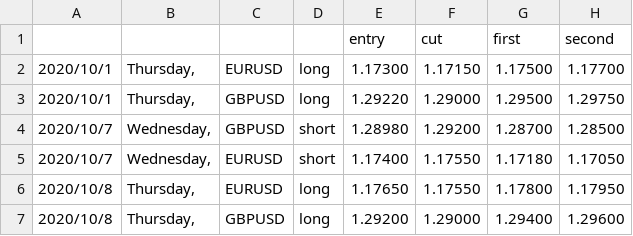
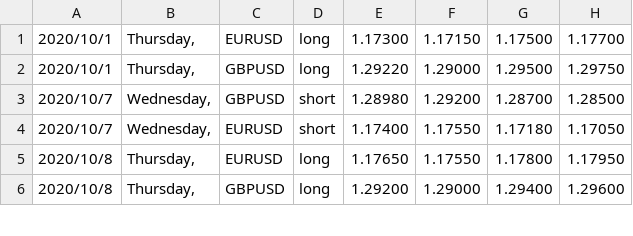
Before and after one commit to DP888888/FX_analysis, a CSV file: data/TradeSignal(1).csv, drawn as a sheet; only a part is shown; the diff names each change by its address in the sheet, - before the commit and + after, or states it on an @@ line.

Commit message:
update signal (4)

```diff
--- a/data/TradeSignal(1).csv
+++ b/data/TradeSignal(1).csv
-row 1:  |  |  |  | entry | cut | first | second
```
Also changed, not shown: 5 other files.
